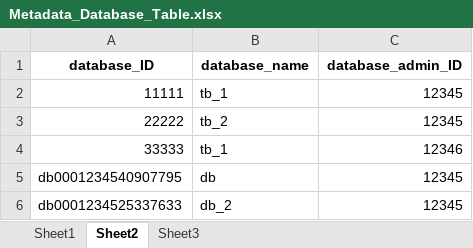
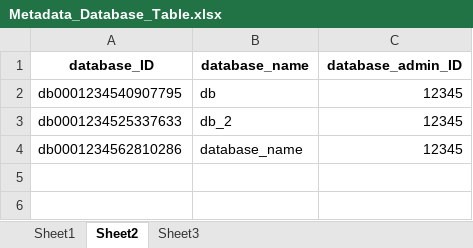
Before and after one commit to elizaluna007/database_project, an Excel workbook: Metadata/Metadata_Database_Table.xlsx, sheet Sheet2, drawn as a sheet; values as stored, in another font and other column widths than the file's, no borders; removed rows and columns are numbered as before the commit, all else as after; the diff names each change by its address in the sheet, - before the commit and + after, or states it on an @@ line.

```diff
--- a/Metadata/Metadata_Database_Table.xlsx (sheet Sheet2)
+++ b/Metadata/Metadata_Database_Table.xlsx (sheet Sheet2)
-row 2: 11111 | tb_1 | 12345
-row 3: 22222 | tb_2 | 12345
-row 4: 33333 | tb_1 | 12346
+row 4: db0001234562810286 | database_name | 12345
```
Also changed, not shown: sheet Sheet3, 9 other files.
